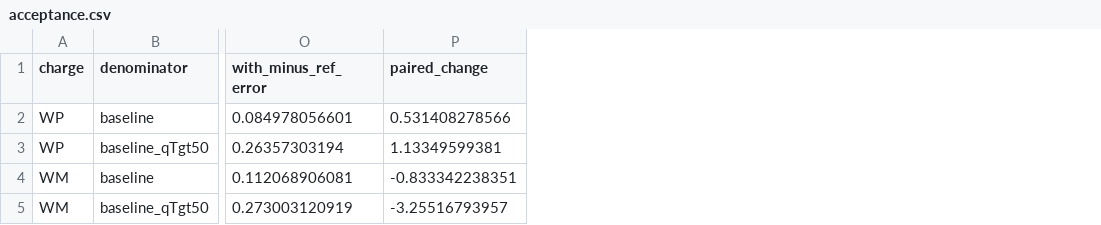
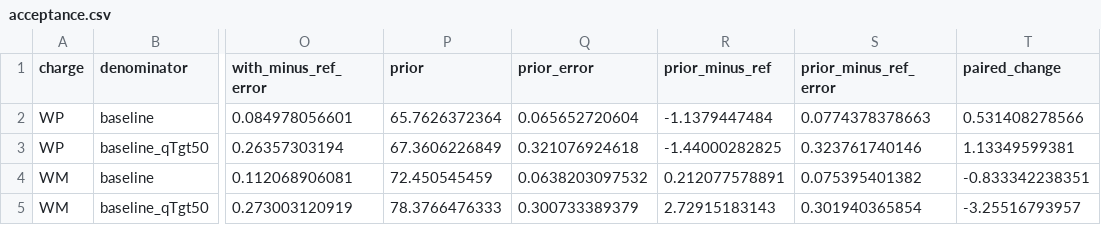
Before and after one commit to benleo12/maxent_NNLO, a CSV file: examples/data/paper_distributions/w/acceptance.csv, drawn as a sheet; only a part is shown, gaps mark what is left out; the diff names each change by its address in the sheet, - before the commit and + after, or states it on an @@ line.

Commit message:
Show original shower predictions and compare Drell–Yan acoplanarity with data

```diff
--- a/examples/data/paper_distributions/w/acceptance.csv
+++ b/examples/data/paper_distributions/w/acceptance.csv
+column P (prior), rows 2-5: 65.7626372364 | 67.3606226849 | 72.450545459 | 78.3766476333
+column Q (prior_error), rows 2-5: 0.065652720604 | 0.321076924618 | 0.0638203097532 | 0.300733389379
+column R (prior_minus_ref), rows 2-5: -1.1379447484 | -1.44000282825 | 0.212077578891 | 2.72915183143
+column S (prior_minus_ref_error), rows 2-5: 0.0774378378663 | 0.323761740146 | 0.075395401382 | 0.301940365854
```
Also changed, not shown: 44 other files.
